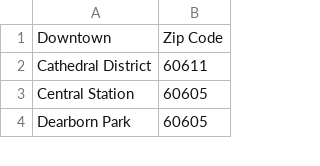
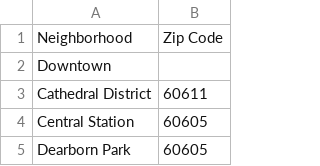
Before and after one commit to ajdeschenes/RuPaulsitory, a CSV file: Resources/Chicago Neighborhoods by Zipcode.csv, drawn as a sheet; only a part is shown.

Commit message:
really edited csv headers

```diff
--- a/Resources/Chicago Neighborhoods by Zipcode.csv
+++ b/Resources/Chicago Neighborhoods by Zipcode.csv
@@ -1,2 +1,3 @@
-Downtown,Zip Code
+Neighborhood,Zip Code
+Downtown,
 Cathedral District,60611
```
